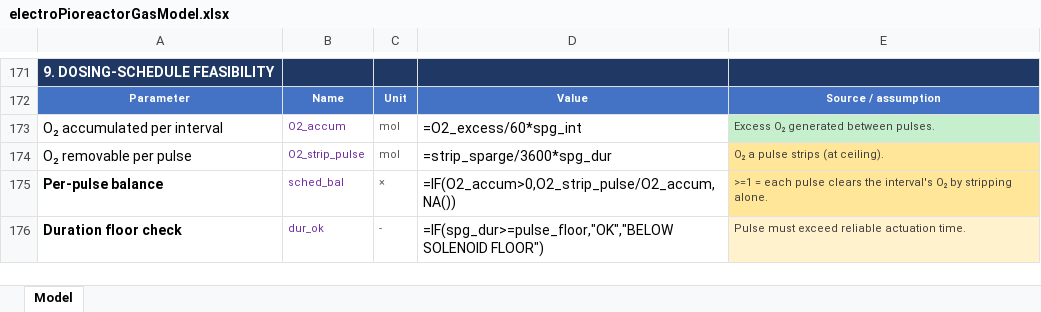
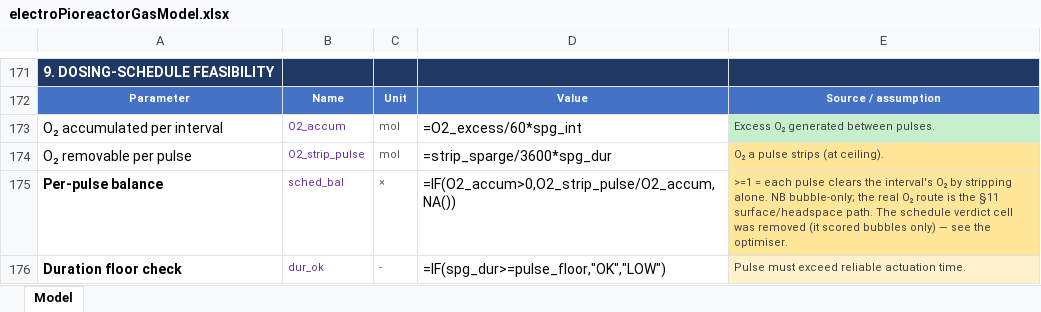
Before and after one commit to amy-bo/electroPioreactor, an Excel workbook: Media/electroPioreactorGasModel.xlsx, sheet Model, drawn as a sheet; only a part is shown, gaps mark what is left out; values as stored, in another font and other column widths than the file's, no borders; formulas without a stored value are shown as written; conditional formats not drawn; the diff covers the shown part only; the diff names each change by its address in the sheet, - before the commit and + after, or states it on an @@ line.

```diff
--- a/Media/electroPioreactorGasModel.xlsx (sheet Model)
+++ b/Media/electroPioreactorGasModel.xlsx (sheet Model)
-E175: …stripping alone.
+E175: …stripping alone. NB bubble-only; the real O₂ route is the §11 surface/headspace path. The schedule verdict cell was removed (it scored bubbles only) — see the optimiser.
-D176: =IF(spg_dur>=pulse_floor,"OK","BELOW SOLENOID FLOOR")
+D176: =IF(spg_dur>=pulse_floor,"OK","LOW")
```
Also changed, not shown: 13 edited cells elsewhere in this sheet.
